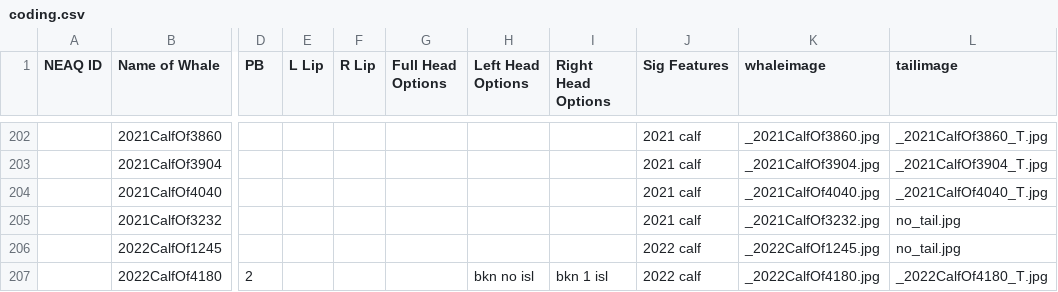
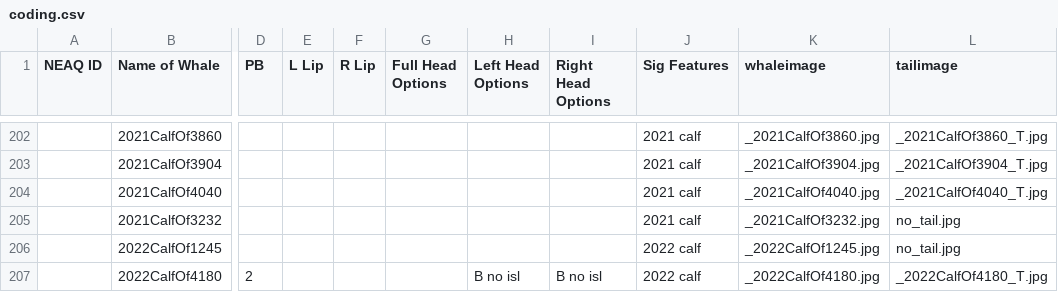
Before and after one commit to lizthompson07/DFO_IDapp, a CSV file: coding.csv, drawn as a sheet; only a part is shown, gaps mark what is left out; the diff names each change by its address in the sheet, - before the commit and + after, or states it on an @@ line.

Commit message:
update

```diff
--- a/coding.csv
+++ b/coding.csv
-H207 (Left Head Options): bkn no isl
+H207 (Left Head Options): B no isl
-I207 (Right Head Options): bkn 1 isl
+I207 (Right Head Options): B no isl
```
